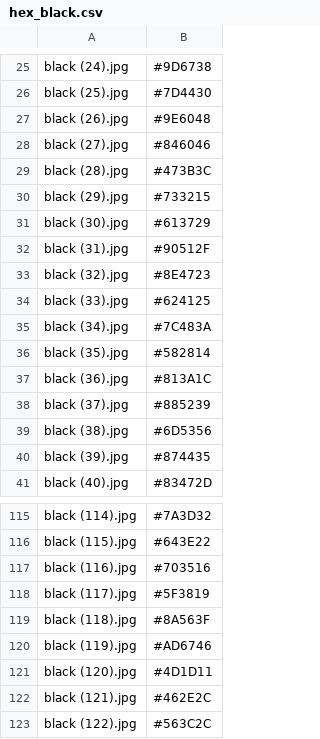
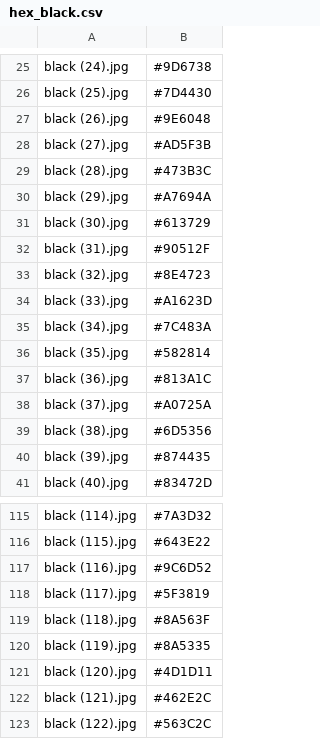
Before and after one commit to kamilarr/Glammuse-IOT, a CSV file: Convert/hex_black.csv, drawn as a sheet; only a part is shown, gaps mark what is left out; the diff covers the shown part only.

```diff
--- a/Convert/hex_black.csv
+++ b/Convert/hex_black.csv
@@ -27,5 +27,5 @@ black (25).jpg;#7D4430
 black (26).jpg;#9E6048
-black (27).jpg;#846046
+black (27).jpg;#AD5F3B
 black (28).jpg;#473B3C
-black (29).jpg;#733215
+black (29).jpg;#A7694A
 black (30).jpg;#613729
@@ -33,3 +33,3 @@ black (31).jpg;#90512F
 black (32).jpg;#8E4723
-black (33).jpg;#624125
+black (33).jpg;#A1623D
 black (34).jpg;#7C483A
@@ -37,3 +37,3 @@ black (35).jpg;#582814
 black (36).jpg;#813A1C
-black (37).jpg;#885239
+black (37).jpg;#A0725A
 black (38).jpg;#6D5356
@@ -116,6 +116,6 @@ black (114).jpg;#7A3D32
 black (115).jpg;#643E22
-black (116).jpg;#703516
+black (116).jpg;#9C6D52
 black (117).jpg;#5F3819
 black (118).jpg;#8A563F
-black (119).jpg;#AD6746
+black (119).jpg;#8A5335
 black (120).jpg;#4D1D11
```
Also changed, not shown: 23 edited cells elsewhere in this file.
